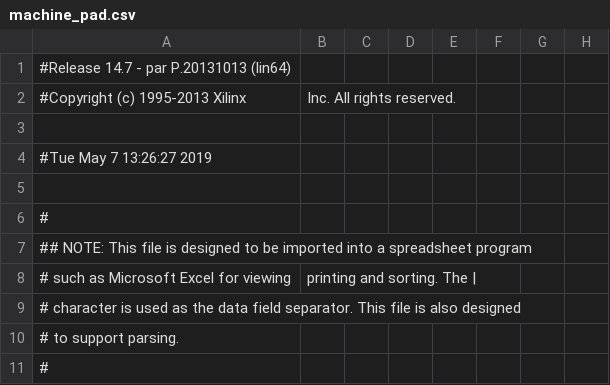
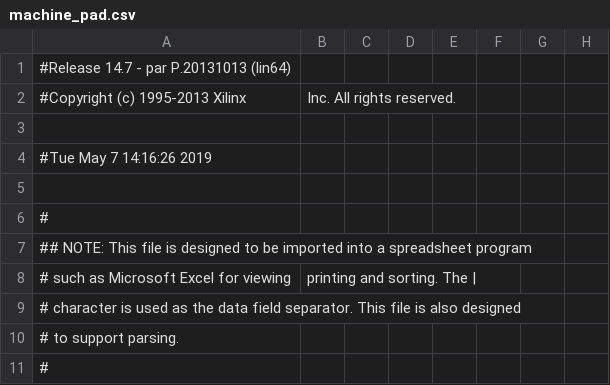
Before and after one commit to Ed-Hong/fpga-proc, a CSV file: proj/machine_pad.csv, drawn as a sheet; only a part is shown; the diff names each change by its address in the sheet, - before the commit and + after, or states it on an @@ line.

```diff
--- a/proj/machine_pad.csv
+++ b/proj/machine_pad.csv
-A4: #Tue May 7 13:26:27 2019
+A4: #Tue May 7 14:16:26 2019
```
Also changed, not shown: 46 other files.
